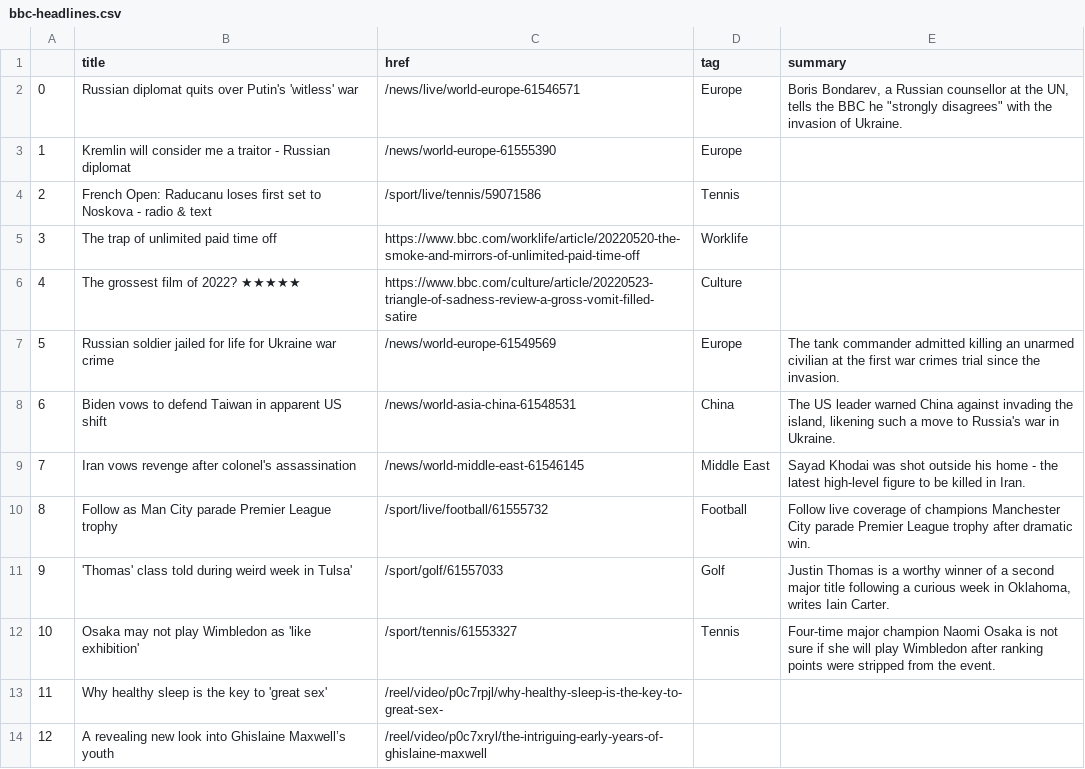
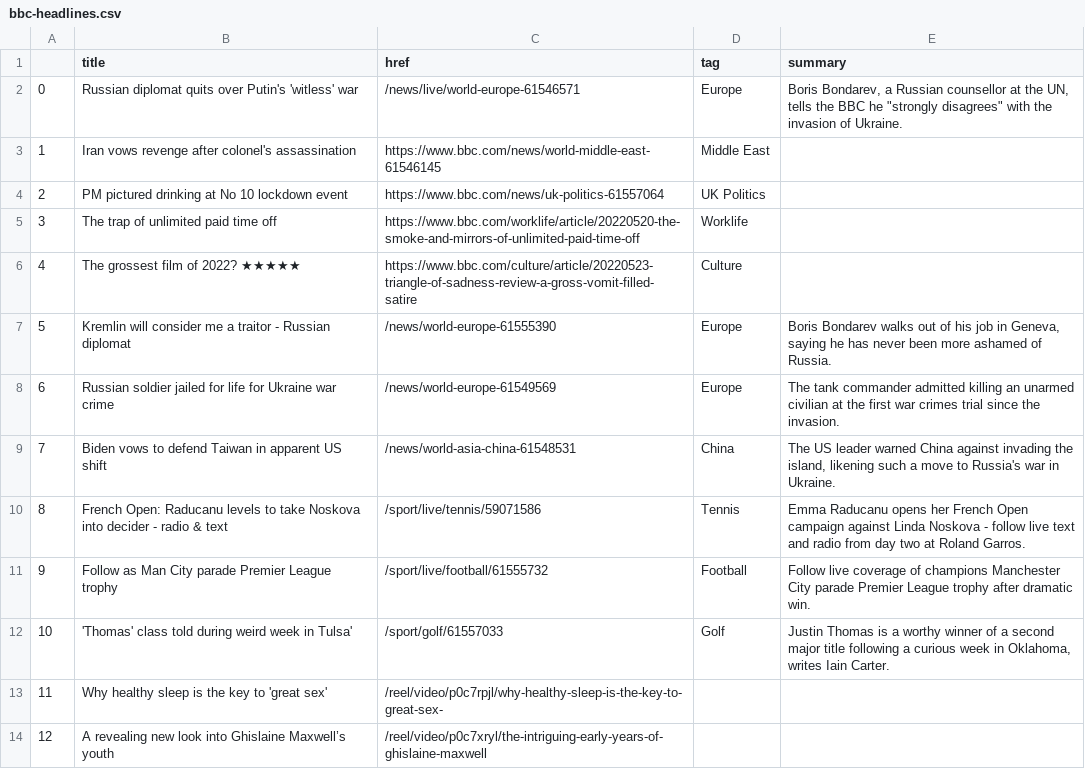
Before and after one commit to EMendy/Scraper_Info, a CSV file: bbc-headlines.csv, drawn as a sheet; only a part is shown.

```diff
--- a/bbc-headlines.csv
+++ b/bbc-headlines.csv
@@ -2,12 +2,12 @@
 0,Russian diplomat quits over Putin's 'witless' war,/news/live/world-europe-61546571,Europe,"Boris Bondarev, a Russian counsellor at the UN, tells the BBC he ""strongly disagrees"" with the invasion of Ukraine."
-1,Kremlin will consider me a traitor - Russian diplomat,/news/world-europe-61555390,Europe,
-2,French Open: Raducanu loses first set to Noskova - radio & text,/sport/live/tennis/59071586,Tennis,
+1,Iran vows revenge after colonel's assassination,https://www.bbc.com/news/world-middle-east-61546145,Middle East,
+2,PM pictured drinking at No 10 lockdown event,https://www.bbc.com/news/uk-politics-61557064,UK Politics,
 3,The trap of unlimited paid time off,https://www.bbc.com/worklife/article/20220520-the-smoke-and-mirrors-of-unlimited-paid-time-off,Worklife,
 4,The grossest film of 2022? ★★★★★,https://www.bbc.com/culture/article/20220523-triangle-of-sadness-review-a-gross-vomit-filled-satire,Culture,
-5,Russian soldier jailed for life for Ukraine war crime,/news/world-europe-61549569,Europe,The tank commander admitted killing an unarmed civilian at the first war crimes trial since the invasion.
-6,Biden vows to defend Taiwan in apparent US shift,/news/world-asia-china-61548531,China,"The US leader warned China against invading the island, likening such a move to Russia's war in Ukraine."
-7,Iran vows revenge after colonel's assassination,/news/world-middle-east-61546145,Middle East,Sayad Khodai was shot outside his home - the latest high-level figure to be killed in Iran.
-8,Follow as Man City parade Premier League trophy,/sport/live/football/61555732,Football,Follow live coverage of champions Manchester City parade Premier League trophy after dramatic win.
-9,'Thomas' class told during weird week in Tulsa',/sport/golf/61557033,Golf,"Justin Thomas is a worthy winner of a second major title following a curious week in Oklahoma, writes Iain Carter."
-10,Osaka may not play Wimbledon as 'like exhibition',/sport/tennis/61553327,Tennis,Four-time major champion Naomi Osaka is not sure if she will play Wimbledon after ranking points were stripped from the event.
+5,Kremlin will consider me a traitor - Russian diplomat,/news/world-europe-61555390,Europe,"Boris Bondarev walks out of his job in Geneva, saying he has never been more ashamed of Russia."
+6,Russian soldier jailed for life for Ukraine war crime,/news/world-europe-61549569,Europe,The tank commander admitted killing an unarmed civilian at the first war crimes trial since the invasion.
+7,Biden vows to defend Taiwan in apparent US shift,/news/world-asia-china-61548531,China,"The US leader warned China against invading the island, likening such a move to Russia's war in Ukraine."
+8,French Open: Raducanu levels to take Noskova into decider - radio & text,/sport/live/tennis/59071586,Tennis,Emma Raducanu opens her French Open campaign against Linda Noskova - follow live text and radio from day two at Roland Garros.
+9,Follow as Man City parade Premier League trophy,/sport/live/football/61555732,Football,Follow live coverage of champions Manchester City parade Premier League trophy after dramatic win.
+10,'Thomas' class told during weird week in Tulsa',/sport/golf/61557033,Golf,"Justin Thomas is a worthy winner of a second major title following a curious week in Oklahoma, writes Iain Carter."
 11,Why healthy sleep is the key to 'great sex',/reel/video/p0c7rpjl/why-healthy-sleep-is-the-key-to-great-sex-,,
```
